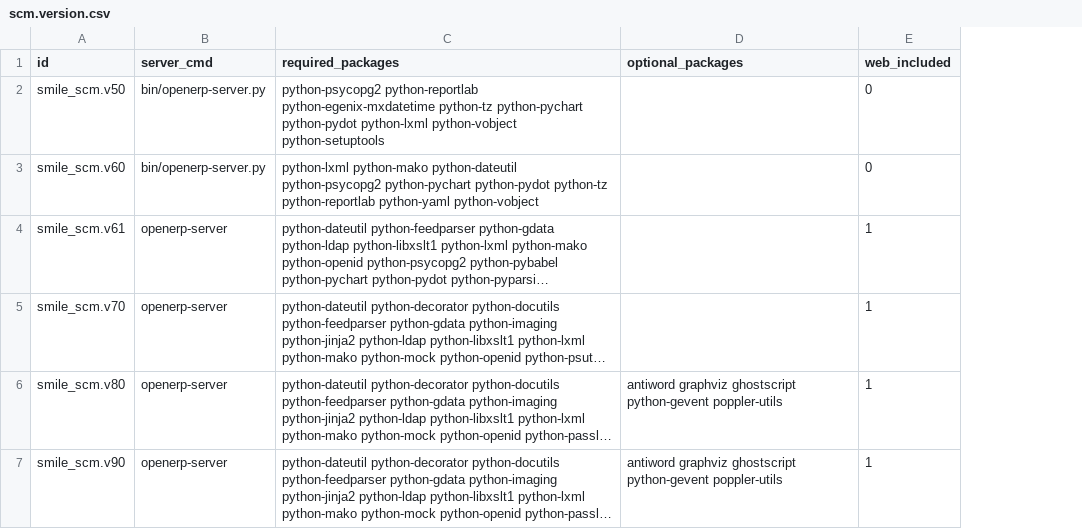
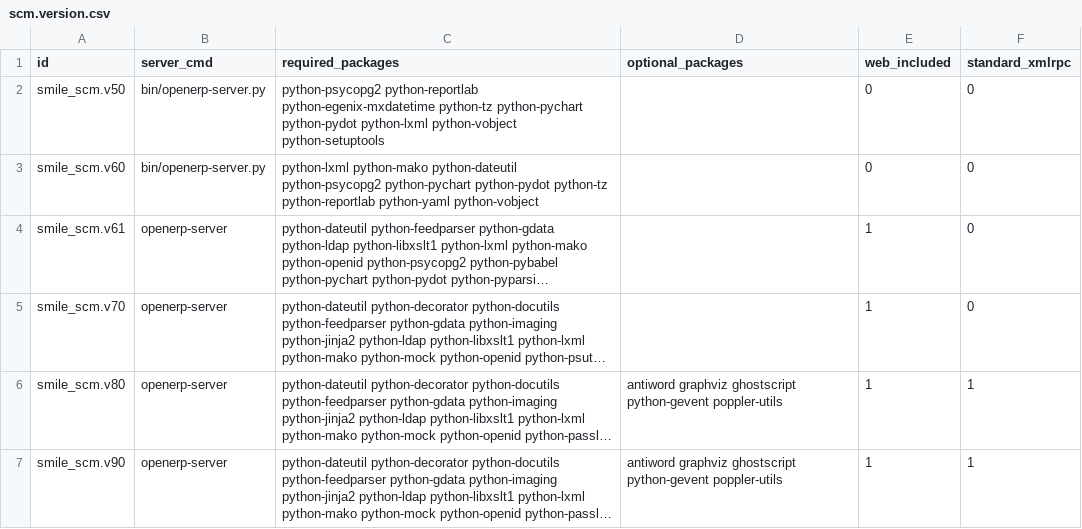
Before and after one commit to Smile-SA/odoo_addons, a CSV file: smile_ci/data/scm.version.csv, drawn as a sheet; long unchanged cells end in …; the diff names each change by its address in the sheet, - before the commit and + after, or states it on an @@ line.

Commit message:
[IMP] Manage standard xmlrpc

```diff
--- a/smile_ci/data/scm.version.csv
+++ b/smile_ci/data/scm.version.csv
+column F (standard_xmlrpc), rows 2-7: 0 | 0 | 0 | 0 | 1 | 1
```
Also changed, not shown: 1 other file.
